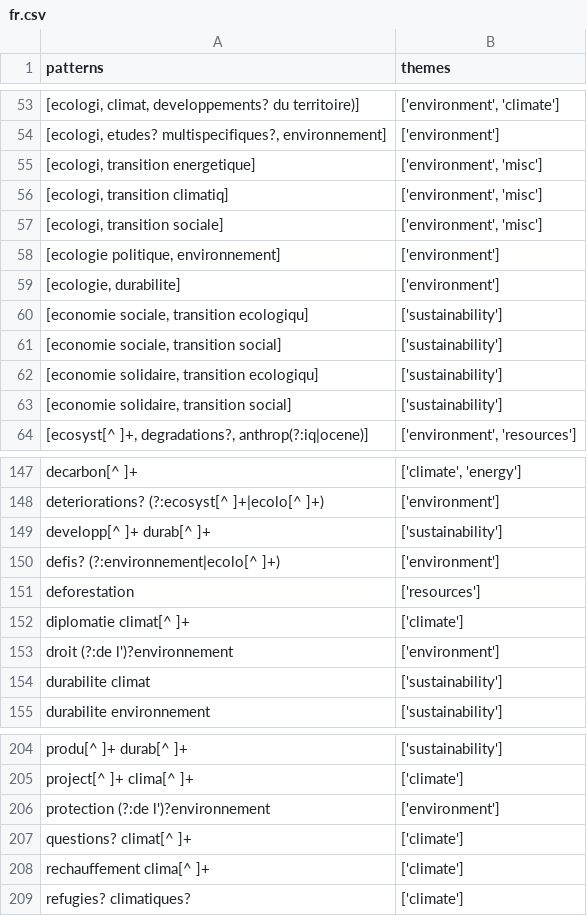
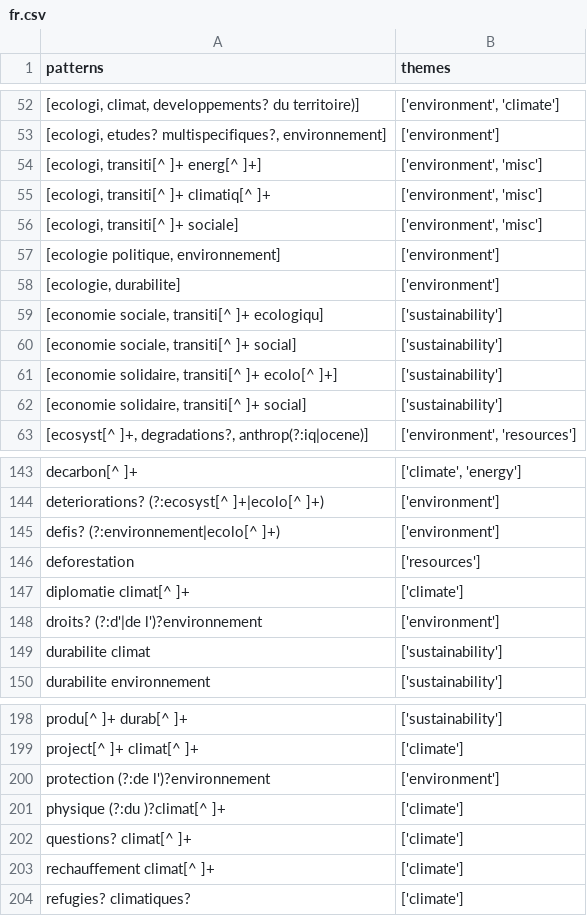
Before and after one commit to Education4Climate/Education4Climate, a CSV file: data/patterns/base/fr.csv, drawn as a sheet; only a part is shown, gaps mark what is left out; removed rows and columns are numbered as before the commit, all else as after; the diff covers the shown part only; the diff names each change by its address in the sheet, - before the commit and + after, or states it on an @@ line.

```diff
--- a/data/patterns/base/fr.csv
+++ b/data/patterns/base/fr.csv
-A54 (patterns): [ecologi, transition energetique]
+A54 (patterns): [ecologi, transiti[^ ]+ energ[^ ]+]
-A55 (patterns): [ecologi, transition climatiq]
+A55 (patterns): [ecologi, transiti[^ ]+ climatiq[^ ]+
-A56 (patterns): [ecologi, transition sociale]
+A56 (patterns): [ecologi, transiti[^ ]+ sociale]
-A59 (patterns): [economie sociale, transition ecologiqu]
+A59 (patterns): [economie sociale, transiti[^ ]+ ecologiqu]
-A60 (patterns): [economie sociale, transition social]
+A60 (patterns): [economie sociale, transiti[^ ]+ social]
-A61 (patterns): [economie solidaire, transition ecologiqu]
+A61 (patterns): [economie solidaire, transiti[^ ]+ ecolo[^ ]+]
-A62 (patterns): [economie solidaire, transition social]
+A62 (patterns): [economie solidaire, transiti[^ ]+ social]
-row 149: developp[^ ]+ durab[^ ]+ | ['sustainability']
-A148 (patterns): droit (?:de l')?environnement
+A148 (patterns): droits? (?:d'|de l')?environnement
-A199 (patterns): project[^ ]+ clima[^ ]+
+A199 (patterns): project[^ ]+ climat[^ ]+
+row 201: physique (?:du )?climat[^ ]+ | ['climate']
-A203 (patterns): rechauffement clima[^ ]+
+A203 (patterns): rechauffement climat[^ ]+
```
Also changed, not shown: 1 added row, 6 removed rows and 17 edited cells elsewhere in this file, data/patterns/base/en.csv.
